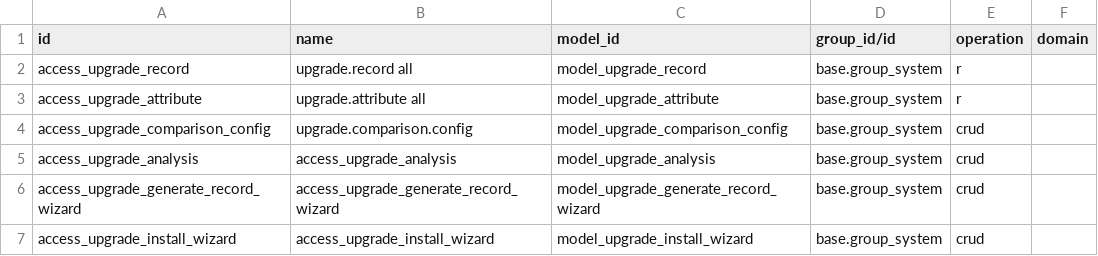
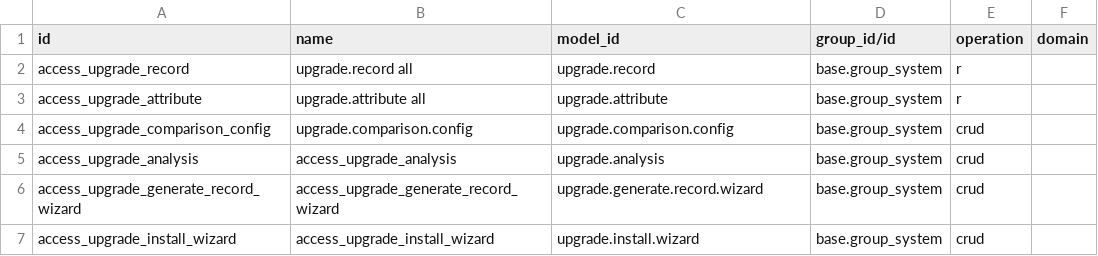
Before and after one commit to ursais/server-tools, a CSV file: upgrade_analysis/security/ir.access.csv, drawn as a sheet.

Commit message:
Use technical model names in ir.access.csv.
Odoo 20 ir.access.model_id is sale.order, not model_sale_order.

```diff
--- a/upgrade_analysis/security/ir.access.csv
+++ b/upgrade_analysis/security/ir.access.csv
@@ -1,7 +1,7 @@
 id,name,model_id,group_id/id,operation,domain
-access_upgrade_record,upgrade.record all,model_upgrade_record,base.group_system,r,
-access_upgrade_attribute,upgrade.attribute all,model_upgrade_attribute,base.group_system,r,
-access_upgrade_comparison_config,upgrade.comparison.config,model_upgrade_comparison_config,base.group_system,crud,
-access_upgrade_analysis,access_upgrade_analysis,model_upgrade_analysis,base.group_system,crud,
-access_upgrade_generate_record_wizard,access_upgrade_generate_record_wizard,model_upgrade_generate_record_wizard,base.group_system,crud,
-access_upgrade_install_wizard,access_upgrade_install_wizard,model_upgrade_install_wizard,base.group_system,crud,
+access_upgrade_record,upgrade.record all,upgrade.record,base.group_system,r,
+access_upgrade_attribute,upgrade.attribute all,upgrade.attribute,base.group_system,r,
+access_upgrade_comparison_config,upgrade.comparison.config,upgrade.comparison.config,base.group_system,crud,
+access_upgrade_analysis,access_upgrade_analysis,upgrade.analysis,base.group_system,crud,
+access_upgrade_generate_record_wizard,access_upgrade_generate_record_wizard,upgrade.generate.record.wizard,base.group_system,crud,
+access_upgrade_install_wizard,access_upgrade_install_wizard,upgrade.install.wizard,base.group_system,crud,
```
Also changed, not shown: attachment_queue/security/ir.access.csv, auditlog/security/ir.access.csv, 7 other files.
